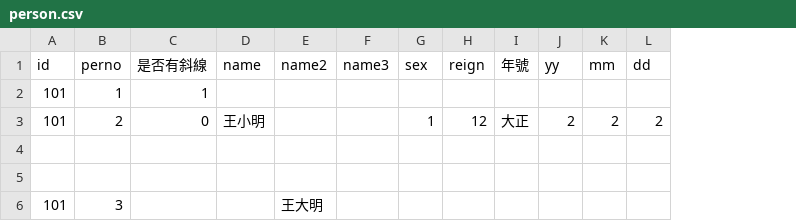
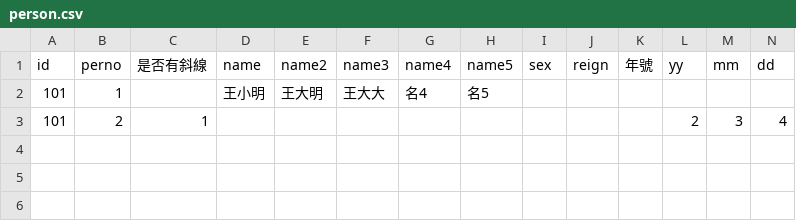
Before and after one commit to hlshao/HouseholdUI, a CSV file: person.csv, drawn as a sheet; only a part is shown; removed rows and columns are numbered as before the commit, all else as after; rows hold the shown columns only; the diff names each change by its address in the sheet, - before the commit and + after, or states it on an @@ line.

```diff
--- a/person.csv
+++ b/person.csv
+column G (name4), row 2: 名4
+column H (name5), row 2: 名5
-C2 (是否有斜線): 1
+C2 (是否有斜線): (empty)
-D2 (name): (empty)
+D2 (name): 王小明
-E2 (name2): (empty)
+E2 (name2): 王大明
-F2 (name3): (empty)
+F2 (name3): 王大大
-row 3: 101 | 2 | 0 | 王小明 |  |  | 1 | 12 | 大正 | 2 | 2 | 2
-row 3: (empty)
+row 3: 101 | 2 | 1 |  |  |  |  |  |  |  |  | 2 | 3 | 4
-row 5: (empty)
-row 6: 101 | 3 |  |  | 王大明
```
Also changed, not shown: 6 other files.
